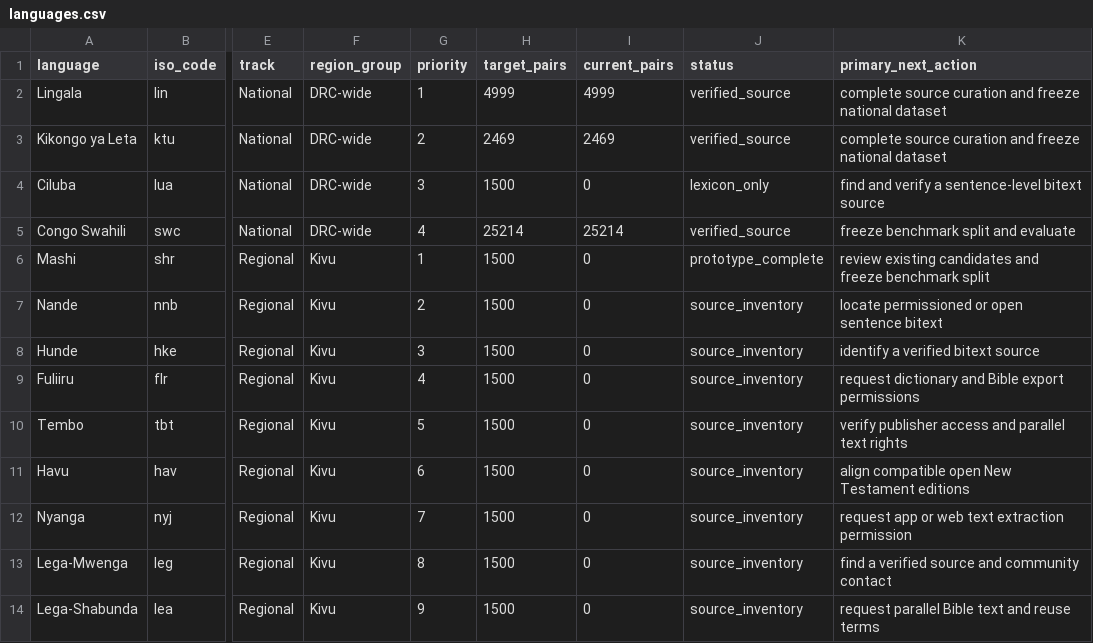
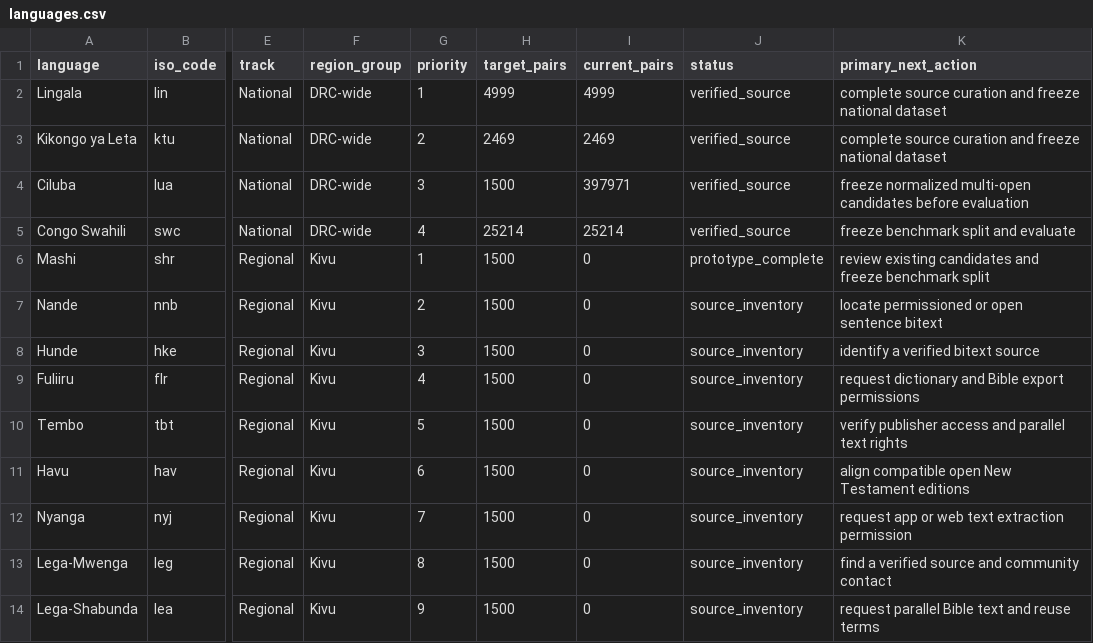
Before and after one commit to Ashuza11/CongoLangBench, a CSV file: registry/languages.csv, drawn as a sheet; only a part is shown, gaps mark what is left out; the diff names each change by its address in the sheet, - before the commit and + after, or states it on an @@ line.

Commit message:
Curate multi-open Tshiluba sentence data

```diff
--- a/registry/languages.csv
+++ b/registry/languages.csv
-I4 (current_pairs): 0
+I4 (current_pairs): 397971
-J4 (status): lexicon_only
+J4 (status): verified_source
-K4 (primary_next_action): find and verify a sentence-level bitext source
+K4 (primary_next_action): freeze normalized multi-open candidates before evaluation
```
Also changed, not shown: 4 other files.
